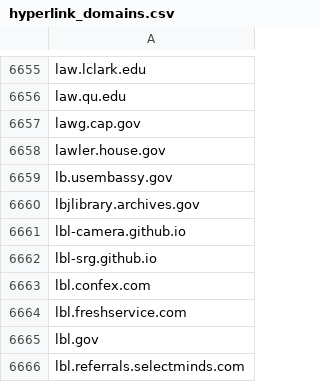
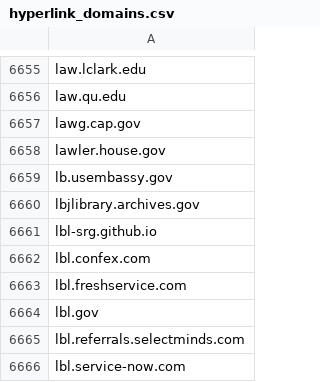
Before and after one commit to GSA/federal-website-index, a CSV file: data/source-lists/hyperlink_domains.csv, drawn as a sheet; only a part is shown, gaps mark what is left out; the shorter side is filled out with more unchanged rows.

```diff
--- a/data/source-lists/hyperlink_domains.csv
+++ b/data/source-lists/hyperlink_domains.csv
@@ -6660,3 +6660,2 @@ lb.usembassy.gov
 lbjlibrary.archives.gov
-lbl-camera.github.io
 lbl-srg.github.io
```
